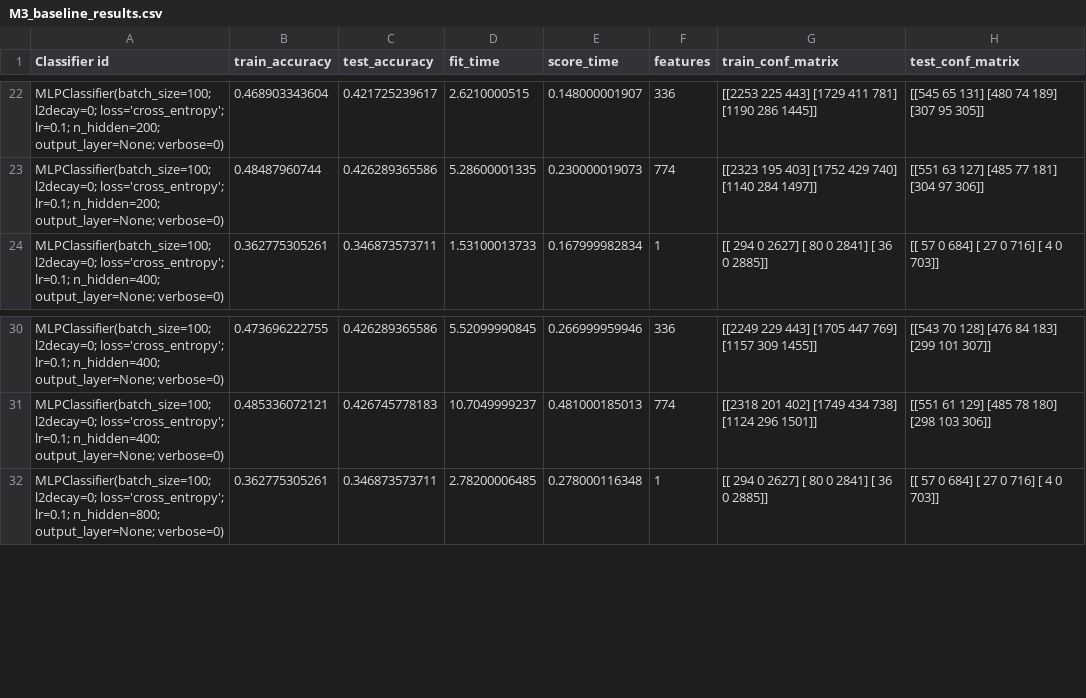
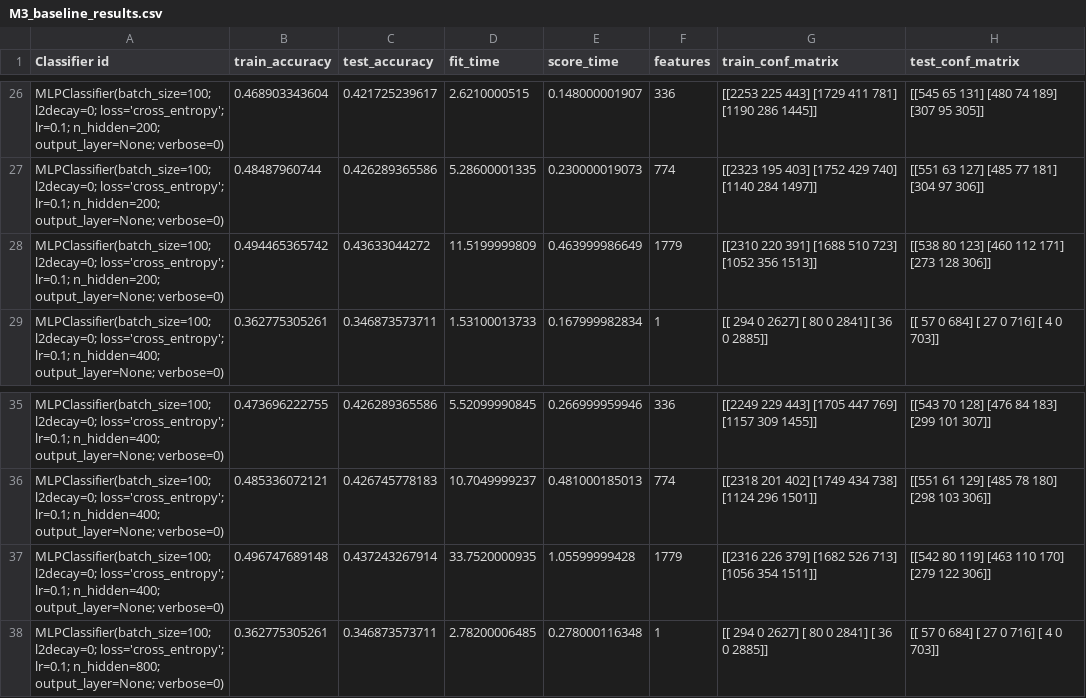
Before and after one commit to HarrieO/Natural-Language-Processing-1, a CSV file: results/M3_baseline_results.csv, drawn as a sheet; only a part is shown, gaps mark what is left out; the diff covers the shown part only.

```diff
--- a/results/M3_baseline_results.csv
+++ b/results/M3_baseline_results.csv
@@ -23,2 +27,3 @@
 "MLPClassifier(batch_size=100; l2decay=0; loss='cross_entropy'; lr=0.1; n_hidden=200; output_layer=None; verbose=0)",0.48487960744,0.426289365586,5.28600001335,0.230000019073,774,[[2323  195  403]  [1752  429  740]  [1140  284 1497]],[[551  63 127]  [485  77 181]  [304  97 306]]
+"MLPClassifier(batch_size=100; l2decay=0; loss='cross_entropy'; lr=0.1; n_hidden=200; output_layer=None; verbose=0)",0.494465365742,0.43633044272,11.5199999809,0.463999986649,1779,[[2310  220  391]  [1688  510  723]  [1052  356 1513]],[[538  80 123]  [460 112 171]  [273 128 306]]
 "MLPClassifier(batch_size=100; l2decay=0; loss='cross_entropy'; lr=0.1; n_hidden=400; output_layer=None; verbose=0)",0.362775305261,0.346873573711,1.53100013733,0.167999982834,1,[[ 294    0 2627]  [  80    0 2841]  [  36    0 2885]],[[ 57   0 684]  [ 27   0 716]  [  4   0 703]]
@@ -31,2 +36,3 @@
 "MLPClassifier(batch_size=100; l2decay=0; loss='cross_entropy'; lr=0.1; n_hidden=400; output_layer=None; verbose=0)",0.485336072121,0.426745778183,10.7049999237,0.481000185013,774,[[2318  201  402]  [1749  434  738]  [1124  296 1501]],[[551  61 129]  [485  78 180]  [298 103 306]]
+"MLPClassifier(batch_size=100; l2decay=0; loss='cross_entropy'; lr=0.1; n_hidden=400; output_layer=None; verbose=0)",0.496747689148,0.437243267914,33.7520000935,1.05599999428,1779,[[2316  226  379]  [1682  526  713]  [1056  354 1511]],[[542  80 119]  [463 110 170]  [279 122 306]]
 "MLPClassifier(batch_size=100; l2decay=0; loss='cross_entropy'; lr=0.1; n_hidden=800; output_layer=None; verbose=0)",0.362775305261,0.346873573711,2.78200006485,0.278000116348,1,[[ 294    0 2627]  [  80    0 2841]  [  36    0 2885]],[[ 57   0 684]  [ 27   0 716]  [  4   0 703]]
```
Also changed, not shown: 10 added rows elsewhere in this file, results/M3_baseline_improved_results.csv.
